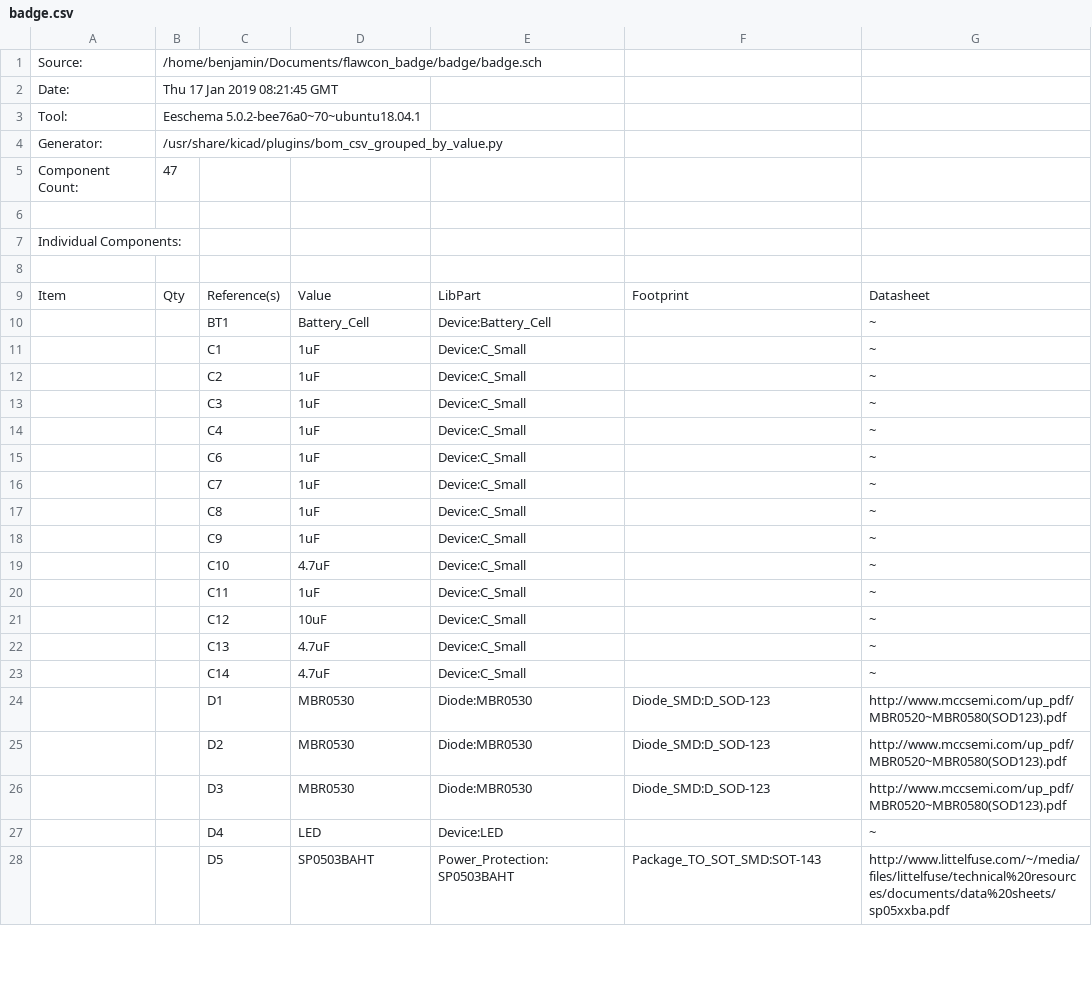
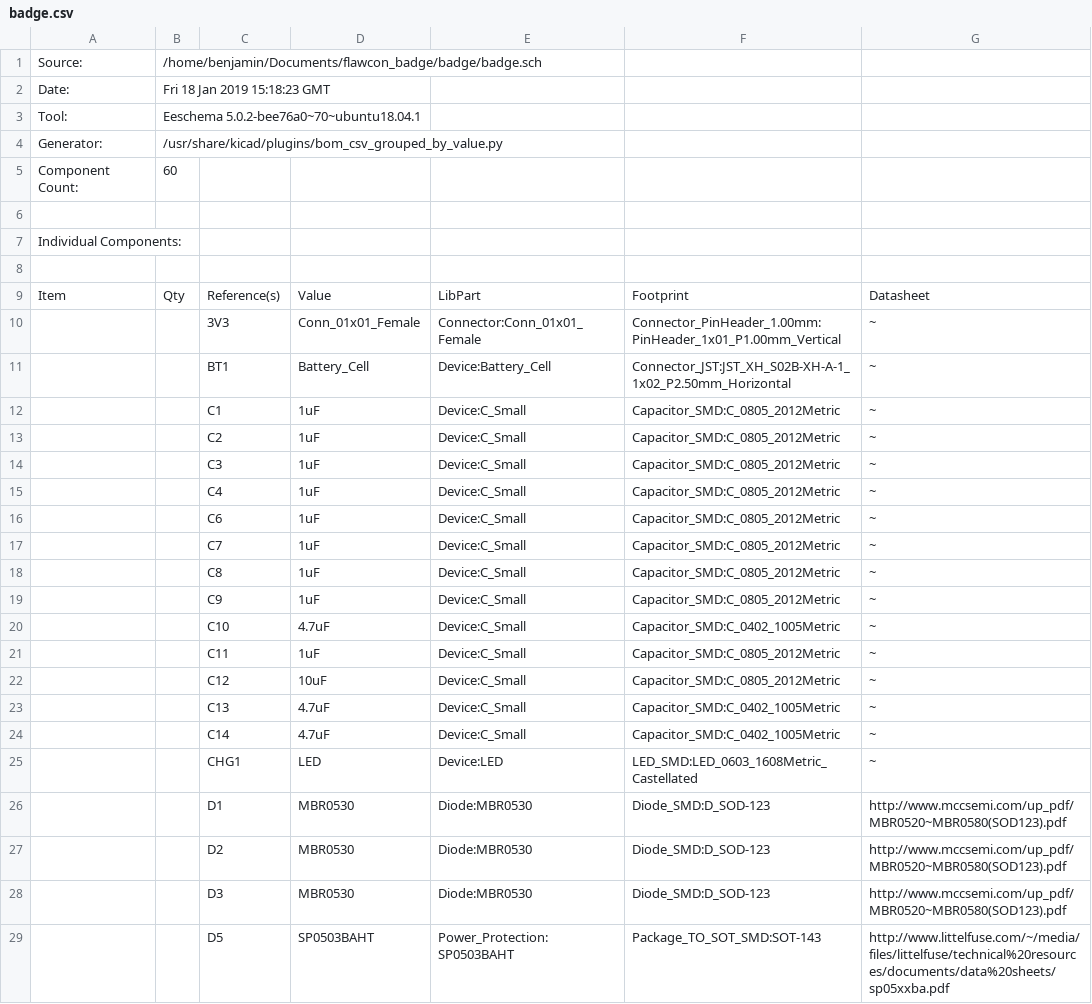
Before and after one commit to FlawCon/flawcon_badge, a CSV file: badge/badge.csv, drawn as a sheet; only a part is shown; removed rows and columns are numbered as before the commit, all else as after; the diff covers the shown part only; the diff names each change by its address in the sheet, - before the commit and + after, or states it on an @@ line.

```diff
--- a/badge/badge.csv
+++ b/badge/badge.csv
-B2: Thu 17 Jan 2019 08:21:45 GMT
+B2: Fri 18 Jan 2019 15:18:23 GMT
-B5: 47
+B5: 60
+row 10:  |  | 3V3 | Conn_01x01_Female | Connector:Conn_01x01_Female | Connector_PinHeader_1.00mm:PinHeader_1x01_P1.00mm_Vertical | ~
-F11: (empty)
+F11: Connector_JST:JST_XH_S02B-XH-A-1_1x02_P2.50mm_Horizontal
-F12:F19: (empty)
+F12:F19: Capacitor_SMD:C_0805_2012Metric
-F20: (empty)
+F20: Capacitor_SMD:C_0402_1005Metric
-F21:F22: (empty)
+F21:F22: Capacitor_SMD:C_0805_2012Metric
-F23:F24: (empty)
+F23:F24: Capacitor_SMD:C_0402_1005Metric
+row 25:  |  | CHG1 | LED | Device:LED | LED_SMD:LED_0603_1608Metric_Castellated | ~
-row 27:  |  | D4 | LED | Device:LED |  | ~
```
Also changed, not shown: 16 added rows, 2 removed rows, 54 edited cells and row numbers in column A elsewhere in this file, 23 other files.
